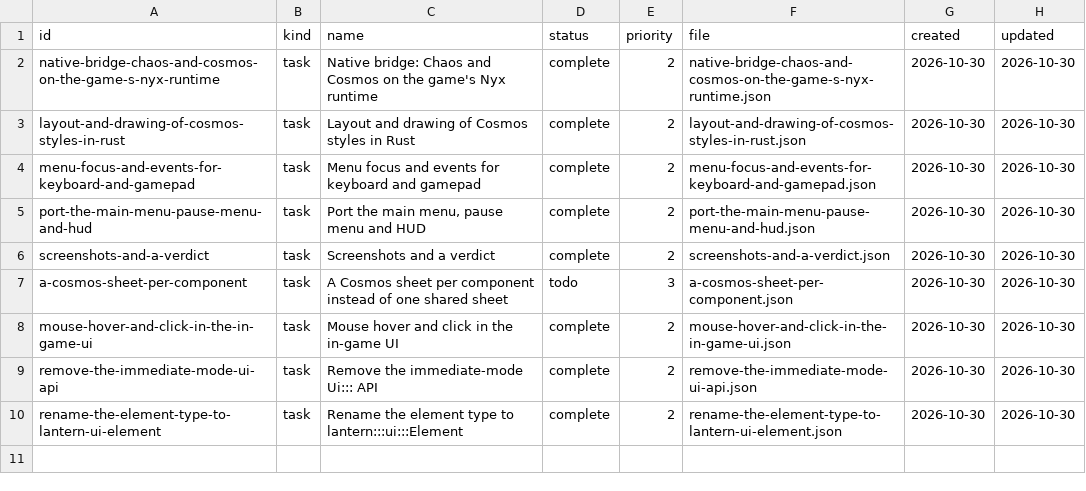
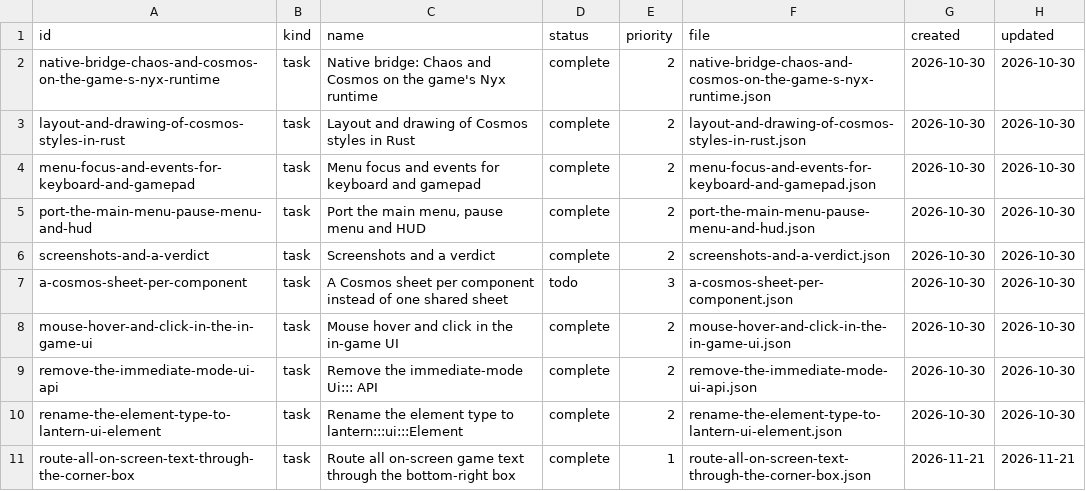
Before and after one commit to DeanWilsonDev/lantern, a CSV file: docs/kanban/platformer-game/in-game-ui-with-chaos-and-cosmos/_index.csv, drawn as a sheet; the diff names each change by its address in the sheet, - before the commit and + after, or states it on an @@ line.

```diff
--- a/docs/kanban/platformer-game/in-game-ui-with-chaos-and-cosmos/_index.csv
+++ b/docs/kanban/platformer-game/in-game-ui-with-chaos-and-cosmos/_index.csv
+row 11: route-all-on-screen-text-through-the-corner-box | task | Route all on-screen game text through the bottom-right box | complete | 1 | route-all-on-screen-text-through-the-corner-box.json | 2026-11-21 | 2026-11-21
```
Also changed, not shown: 12 other files.
